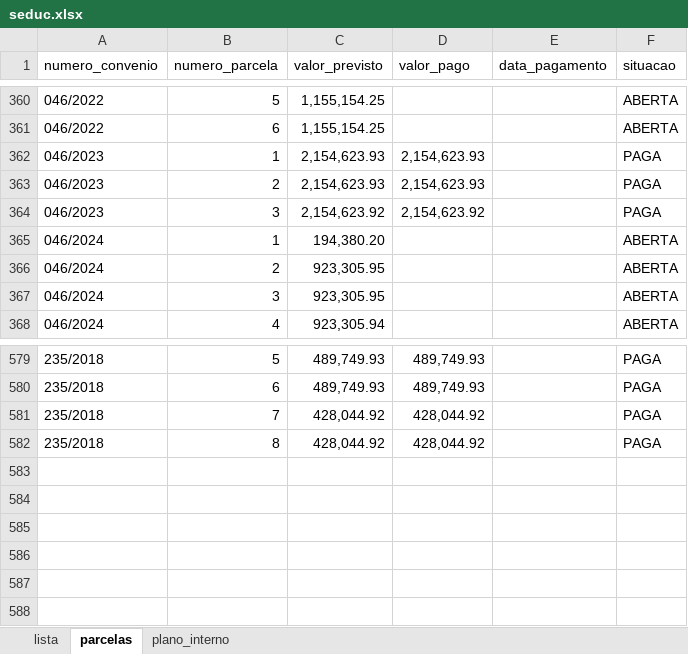
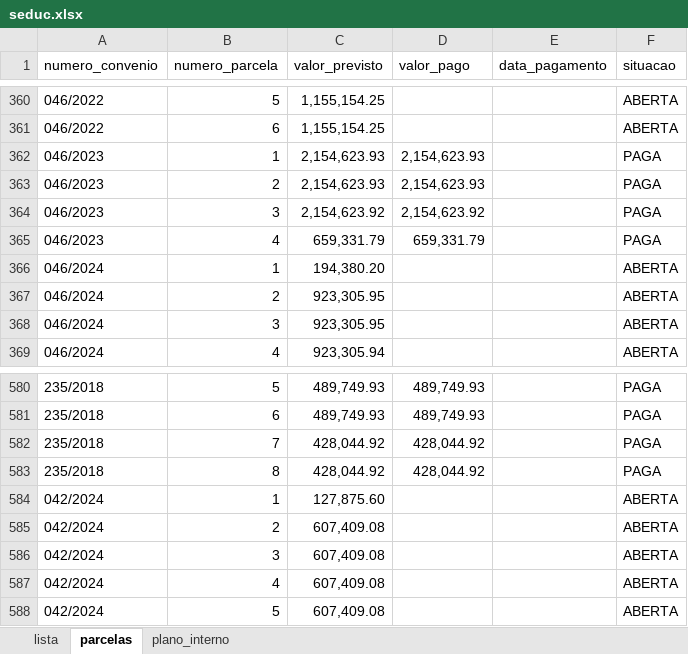
Before and after one commit to albertlreis/convenios-api, an Excel workbook: docs/seduc.xlsx, sheet parcelas, drawn as a sheet; only a part is shown, gaps mark what is left out; values as stored, in another font and other column widths than the file's, no borders; table styles not drawn; the diff names each change by its address in the sheet, - before the commit and + after, or states it on an @@ line.

```diff
--- a/docs/seduc.xlsx (sheet parcelas)
+++ b/docs/seduc.xlsx (sheet parcelas)
+row 365: 046/2023 | 4 | 659,331.79 | 659,331.79 |  | PAGA
+row 584: 042/2024 | 1 | 127,875.60 |  |  | ABERTA
+row 585: 042/2024 | 2 | 607,409.08 |  |  | ABERTA
+row 586: 042/2024 | 3 | 607,409.08 |  |  | ABERTA
+row 587: 042/2024 | 4 | 607,409.08 |  |  | ABERTA
+row 588: 042/2024 | 5 | 607,409.08 |  |  | ABERTA
```
Also changed, not shown: sheet lista, sheet plano_interno, docs/seinfra.xlsx, docs/seop.xlsx, 2 other files.
